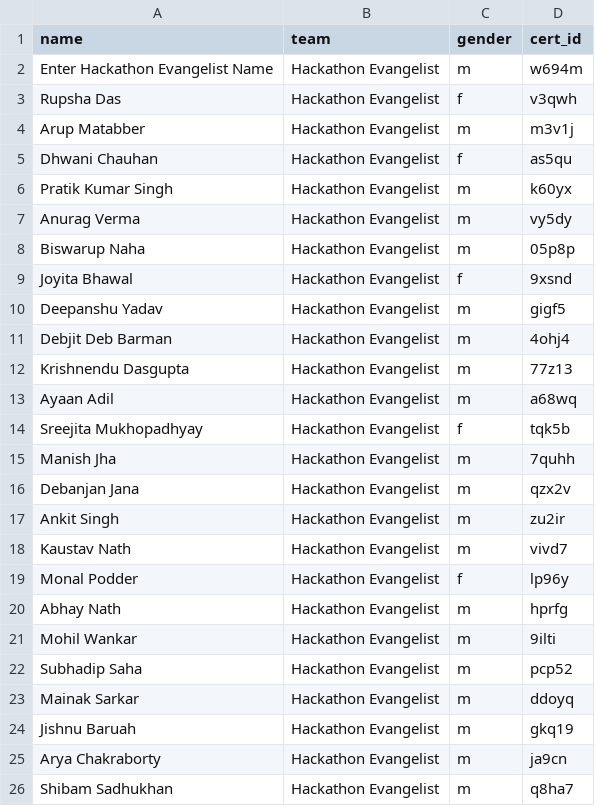
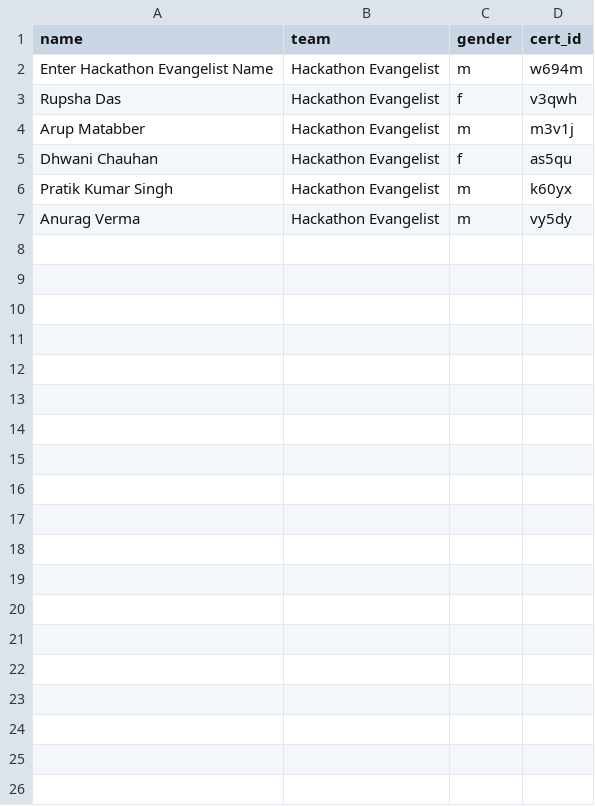
Before and after one commit to sagnikmitra/certificates, a CSV file: evangelist.csv, drawn as a sheet.

Commit message:
Update evangelist.csv

```diff
--- a/evangelist.csv
+++ b/evangelist.csv
@@ -7,20 +7 @@ Pratik Kumar Singh,Hackathon Evangelist,m,k60yx
 Anurag Verma,Hackathon Evangelist,m,vy5dy
-Biswarup Naha,Hackathon Evangelist,m,05p8p
-Joyita Bhawal,Hackathon Evangelist,f,9xsnd
-Deepanshu Yadav,Hackathon Evangelist,m,gigf5
-Debjit Deb Barman,Hackathon Evangelist,m,4ohj4
-Krishnendu Dasgupta,Hackathon Evangelist,m,77z13
-Ayaan Adil,Hackathon Evangelist,m,a68wq
-Sreejita Mukhopadhyay,Hackathon Evangelist,f,tqk5b
-Manish Jha,Hackathon Evangelist,m,7quhh
-Debanjan Jana,Hackathon Evangelist,m,qzx2v
-Ankit Singh,Hackathon Evangelist,m,zu2ir
-Kaustav Nath,Hackathon Evangelist,m,vivd7
-Monal Podder,Hackathon Evangelist,f,lp96y
-Abhay Nath,Hackathon Evangelist,m,hprfg
-Mohil Wankar,Hackathon Evangelist,m,9ilti
-Subhadip Saha,Hackathon Evangelist,m,pcp52
-Mainak Sarkar,Hackathon Evangelist,m,ddoyq
-Jishnu Baruah,Hackathon Evangelist,m,gkq19
-Arya Chakraborty,Hackathon Evangelist,m,ja9cn
-Shibam Sadhukhan,Hackathon Evangelist,m,q8ha7
```
